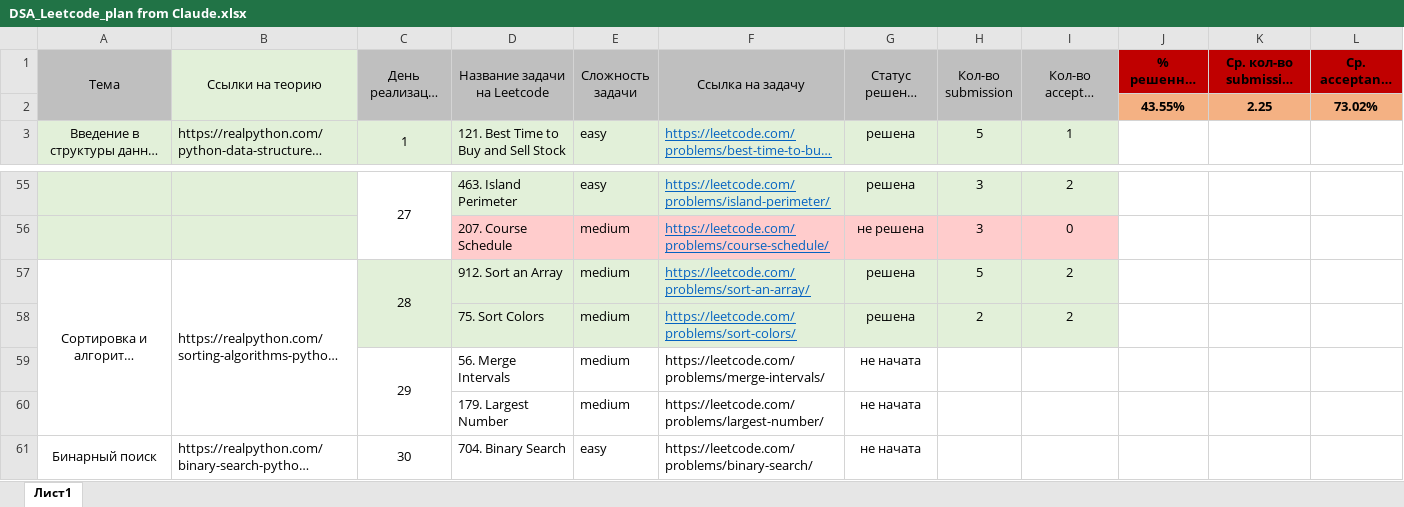
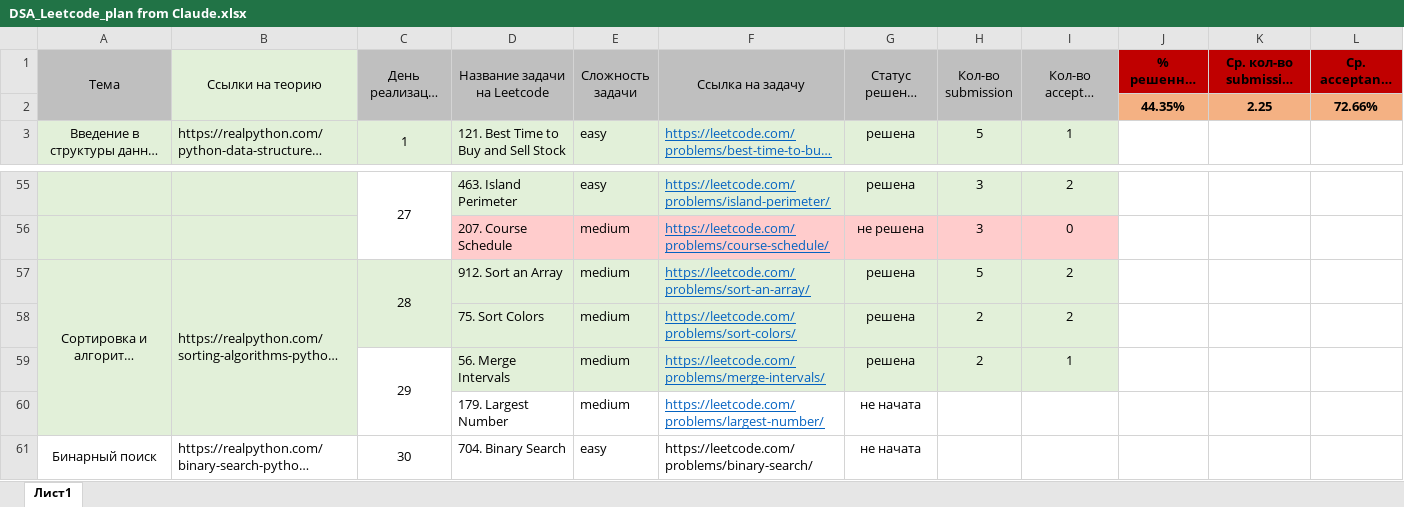
Before and after one commit to MasalovichViacheslav/Leetcode-Practise-Python, an Excel workbook: DSA studing (in acc. with Claude plan)/DSA_Leetcode_plan from Claude.xlsx, sheet Лист1, drawn as a sheet; only a part is shown, gaps mark what is left out; long unchanged cells end in …; values as stored, in another font and other column widths than the file's, no borders; removed rows and columns are numbered as before the commit, all else as after; the diff names each change by its address in the sheet, - before the commit and + after, or states it on an @@ line.

```diff
--- a/DSA studing (in acc. with Claude plan)/DSA_Leetcode_plan from Claude.xlsx (sheet Лист1)
+++ b/DSA studing (in acc. with Claude plan)/DSA_Leetcode_plan from Claude.xlsx (sheet Лист1)
-row 2:  |  |  |  |  |  |  |  |  | 43.55% | 2.25 | 73.02%
+row 2:  |  |  |  |  |  |  |  |  | 44.35% | 2.25 | 72.66%
-A57:B60 fill: none
+A57:B60 fill: #E2F0D9
-D59:I59 fill: none
+D59:I59 fill: #E2F0D9
@@ F59:F60 underline: off → on, text colour: black → #0563C1 @@
-G59 (Статус решения задачи): не начата
+G59 (Статус решения задачи): решена
-H59 (Кол-во submission): (empty)
+H59 (Кол-во submission): 2
-I59 (Кол-во accepted submission): (empty)
+I59 (Кол-во accepted submission): 1
```
Also changed, not shown: 1 other file.
